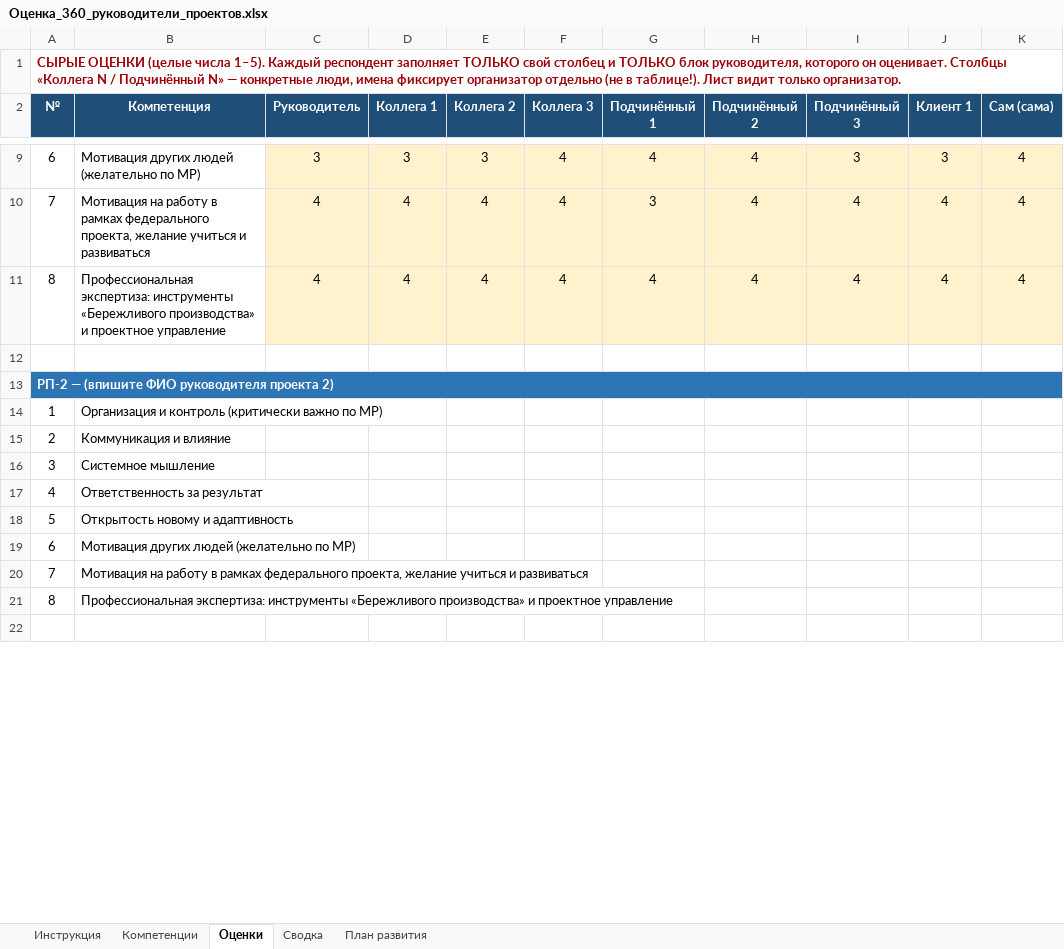
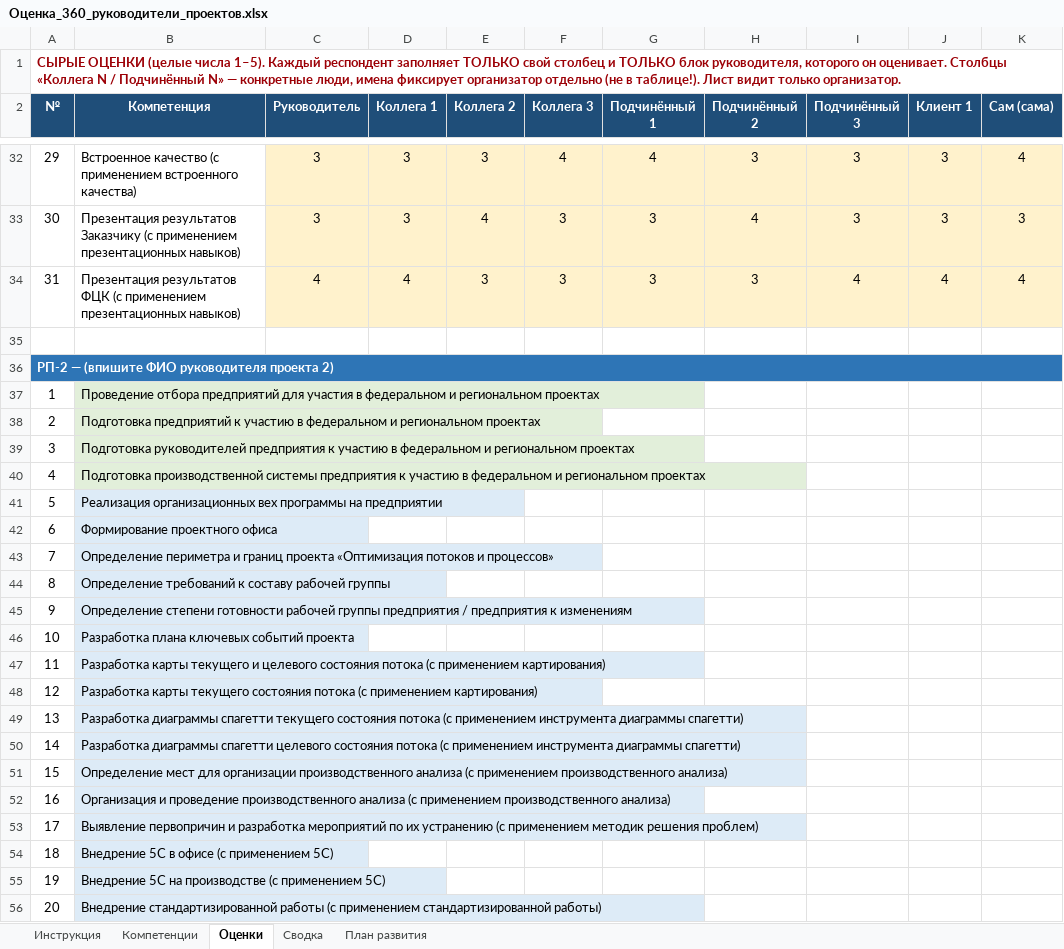
Before and after one commit to mrvladislavtkachenko-debug/-123, an Excel workbook: Оценка_360_руководители_проектов.xlsx, sheet Оценки, drawn as a sheet; only a part is shown, gaps mark what is left out; the shorter side is filled out with more unchanged rows; values as stored, in another font and other column widths than the file's, no borders; removed rows and columns are numbered as before the commit, all else as after; the diff covers the shown part only; the diff names each change by its address in the sheet, - before the commit and + after, or states it on an @@ line.

Commit message:
Компетенции 360: 31 навык по матрице компетенций РЦК (2 группы)
Co-authored-by: arena-agent <297053741+arena-agent@users.noreply.github.com>

```diff
--- a/Оценка_360_руководители_проектов.xlsx (sheet Оценки)
+++ b/Оценка_360_руководители_проектов.xlsx (sheet Оценки)
-A32 (№): 6
+A32 (№): 29
-B32 (Компетенция): Мотивация других людей (желательно по МР)
+B32 (Компетенция): Встроенное качество (с применением встроенного качества)
-H32 (Подчинённый 2): 4
+H32 (Подчинённый 2): 3
+row 33: 30 | Презентация результатов Заказчику (с применением презентационных навыков) | 3 | 3 | 4 | 3 | 3 | 4 | 3 | 3 | 3
-A34 (№): 7
+A34 (№): 31
-B34 (Компетенция): Мотивация на работу в рамках федерального проекта, желание учиться и развиваться
+B34 (Компетенция): Презентация результатов ФЦК (с применением презентационных навыков)
-E34 (Коллега 2): 4
+E34 (Коллега 2): 3
-F34 (Коллега 3): 4
+F34 (Коллега 3): 3
-H34 (Подчинённый 2): 4
+H34 (Подчинённый 2): 3
-row 11: 8 | Профессиональная экспертиза: инструменты «Бережливого производства» и проектное управление | 4 | 4 | 4 | 4 | 4 | 4 | 4 | 4 | 4
-B37 (Компетенция): Организация и контроль (критически важно по МР)
+B37 (Компетенция): Проведение отбора предприятий для участия в федеральном и региональном проектах
-B37:B40 fill: none
+B37:B40 fill: #E2EFDA
-B38 (Компетенция): Коммуникация и влияние
+B38 (Компетенция): Подготовка предприятий к участию в федеральном и региональном проектах
-B39 (Компетенция): Системное мышление
+B39 (Компетенция): Подготовка руководителей предприятия к участию в федеральном и региональном проектах
-B40 (Компетенция): Ответственность за результат
+B40 (Компетенция): Подготовка производственной системы предприятия к участию в федеральном и региональном проектах
-B41 (Компетенция): Открытость новому и адаптивность
+B41 (Компетенция): Реализация организационных вех программы на предприятии
-B41:B44 fill: none
+B41:B44 fill: #DDEBF7
-B42 (Компетенция): Мотивация других людей (желательно по МР)
+B42 (Компетенция): Формирование проектного офиса
-B43 (Компетенция): Мотивация на работу в рамках федерального проекта, желание учиться и развиваться
+B43 (Компетенция): Определение периметра и границ проекта «Оптимизация потоков и процессов»
-B44 (Компетенция): Профессиональная экспертиза: инструменты «Бережливого производства» и проектное управление
+B44 (Компетенция): Определение требований к составу рабочей группы
+row 45: 9 | Определение степени готовности рабочей группы предприятия / предприятия к изменениям
+row 46: 10 | Разработка плана ключевых событий проекта
+row 47: 11 | Разработка карты текущего и целевого состояния потока (с применением картирования)
+row 48: 12 | Разработка карты текущего состояния потока (с применением картирования)
+row 49: 13 | Разработка диаграммы спагетти текущего состояния потока (с применением инструмента диаграммы спагетти)
+row 50: 14 | Разработка диаграммы спагетти целевого состояния потока (с применением инструмента диаграммы спагетти)
+row 51: 15 | Определение мест для организации производственного анализа (с применением производственного анализа)
+row 52: 16 | Организация и проведение производственного анализа (с применением производственного анализа)
+row 53: 17 | Выявление первопричин и разработка мероприятий по их устранению (с применением методик решения проблем)
+row 54: 18 | Внедрение 5С в офисе (с применением 5С)
+row 55: 19 | Внедрение 5С на производстве (с применением 5С)
+row 56: 20 | Внедрение стандартизированной работы (с применением стандартизированной работы)
```
Also changed, not shown: 152 added rows, 3 removed rows, 46 edited cells and cell formats elsewhere in this sheet, sheet Сводка, sheet Компетенции, sheet Инструкция, sheet План развития.
